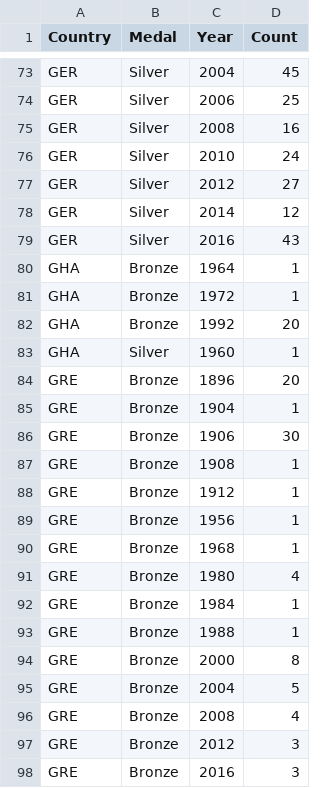
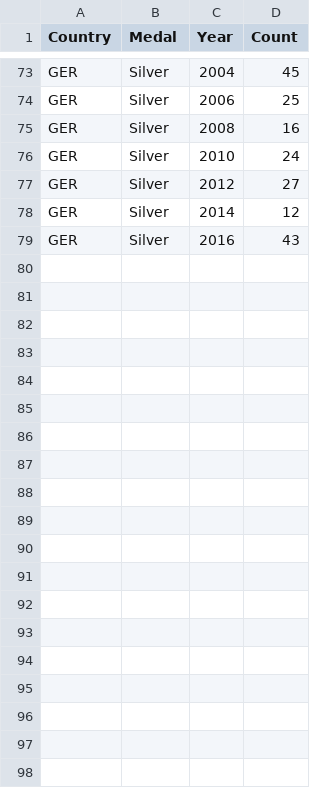
Before and after one commit to willxenakis/cs333final, a CSV file: ger_medals.csv, drawn as a sheet; only a part is shown, gaps mark what is left out; the diff covers the shown part only; the diff names each change by its address in the sheet, - before the commit and + after, or states it on an @@ line.

Commit message:
fix germany

```diff
--- a/ger_medals.csv
+++ b/ger_medals.csv
-row 80: GHA | Bronze | 1964 | 1
-row 81: GHA | Bronze | 1972 | 1
-row 82: GHA | Bronze | 1992 | 20
-row 83: GHA | Silver | 1960 | 1
-row 84: GRE | Bronze | 1896 | 20
-row 85: GRE | Bronze | 1904 | 1
-row 86: GRE | Bronze | 1906 | 30
-row 87: GRE | Bronze | 1908 | 1
-row 88: GRE | Bronze | 1912 | 1
-row 89: GRE | Bronze | 1956 | 1
-row 90: GRE | Bronze | 1968 | 1
-row 91: GRE | Bronze | 1980 | 4
-row 92: GRE | Bronze | 1984 | 1
-row 93: GRE | Bronze | 1988 | 1
-row 94: GRE | Bronze | 2000 | 8
-row 95: GRE | Bronze | 2004 | 5
-row 96: GRE | Bronze | 2008 | 4
-row 97: GRE | Bronze | 2012 | 3
-row 98: GRE | Bronze | 2016 | 3
```
Also changed, not shown: 23 removed rows elsewhere in this file.
